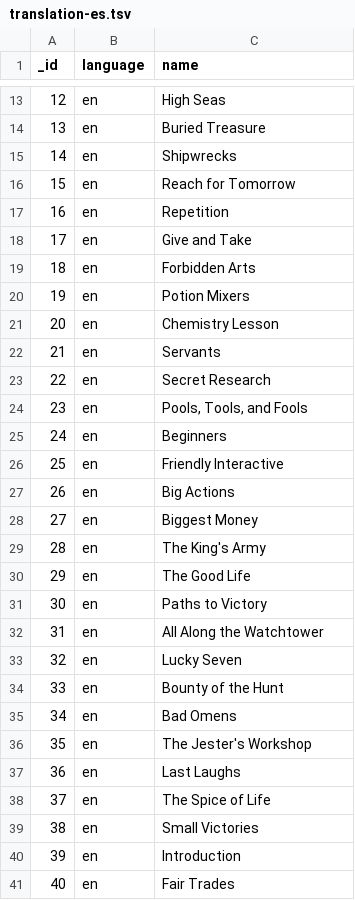
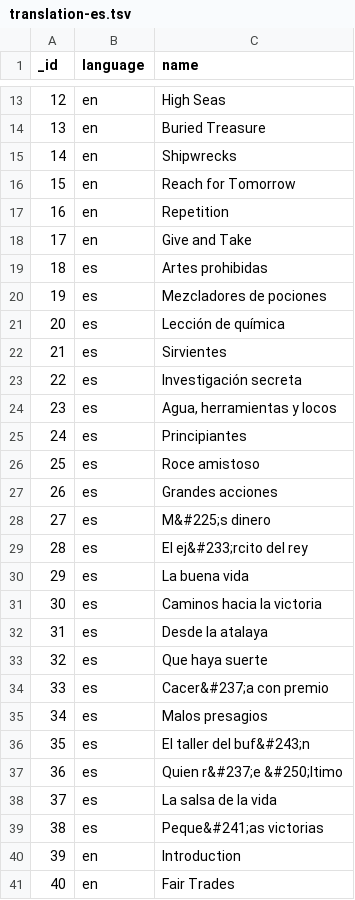
Before and after one commit to Mark-Lauman/DominionPicker, a TSV file: translations/supplies/translation-es.tsv, drawn as a sheet; only a part is shown, gaps mark what is left out; the diff covers the shown part only.

Commit message:
ES Translated supplies for Base, Intrigue, Alchemy, Prosperity and Cornucopia.

```diff
--- a/translations/supplies/translation-es.tsv
+++ b/translations/supplies/translation-es.tsv
@@ -18,23 +18,23 @@ _id	language	name
 17	en	Give and Take
-18	en	Forbidden Arts
-19	en	Potion Mixers
-20	en	Chemistry Lesson
-21	en	Servants
-22	en	Secret Research
-23	en	Pools, Tools, and Fools
-24	en	Beginners
-25	en	Friendly Interactive
-26	en	Big Actions
-27	en	Biggest Money
-28	en	The King's Army
-29	en	The Good Life
-30	en	Paths to Victory
-31	en	All Along the Watchtower
-32	en	Lucky Seven
-33	en	Bounty of the Hunt
-34	en	Bad Omens
-35	en	The Jester's Workshop
-36	en	Last Laughs
-37	en	The Spice of Life
-38	en	Small Victories
+18	es	Artes prohibidas
+19	es	Mezcladores de pociones
+20	es	Lección de química
+21	es	Sirvientes
+22	es	Investigación secreta
+23	es	Agua, herramientas y locos
+24	es	Principiantes
+25	es	Roce amistoso
+26	es	Grandes acciones
+27	es	M&#225;s dinero
+28	es	El ej&#233;rcito del rey
+29	es	La buena vida
+30	es	Caminos hacia la victoria
+31	es	Desde la atalaya
+32	es	Que haya suerte
+33	es	Cacer&#237;a con premio
+34	es	Malos presagios
+35	es	El taller del buf&#243;n
+36	es	Quien r&#237;e &#250;ltimo
+37	es	La salsa de la vida
+38	es	Peque&#241;as victorias
 39	en	Introduction
```
Also changed, not shown: 22 edited cells elsewhere in this file.
